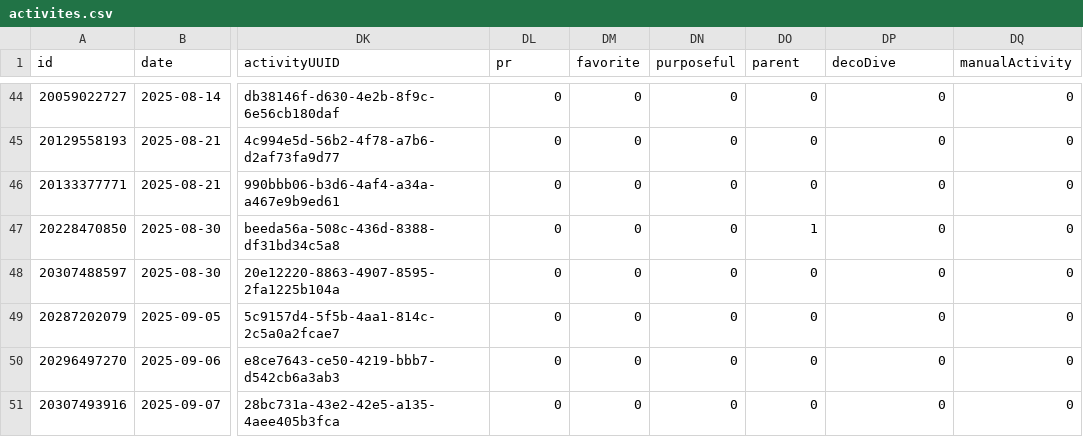
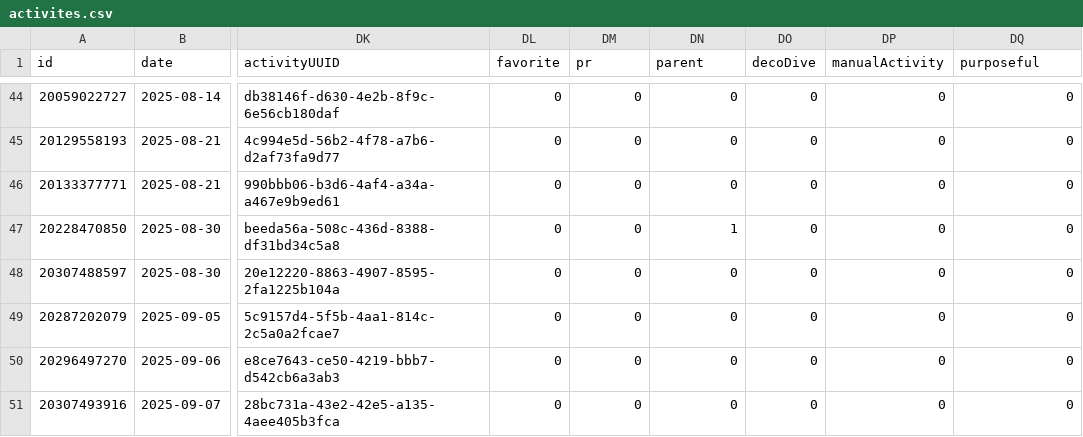
Before and after one commit to nicolasmahut-ui/garmin-data-frere, a CSV file: activites.csv, drawn as a sheet; only a part is shown, gaps mark what is left out; the diff covers the shown part only; the diff names each change by its address in the sheet, - before the commit and + after, or states it on an @@ line.

Commit message:
activites 2026-09-02 06:00

```diff
--- a/activites.csv
+++ b/activites.csv
-DL1: pr
+DL1: favorite
-DM1: favorite
+DM1: pr
-DN1: purposeful
+DN1: parent
-DO1: parent
+DO1: decoDive
-DP1: decoDive
+DP1: manualActivity
-DQ1: manualActivity
+DQ1: purposeful
-DN47 (parent): 0
+DN47 (parent): 1
-DO47 (decoDive): 1
+DO47 (decoDive): 0
```
Also changed, not shown: 26 edited cells elsewhere in this file.
